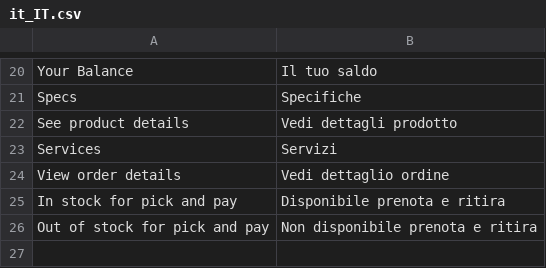
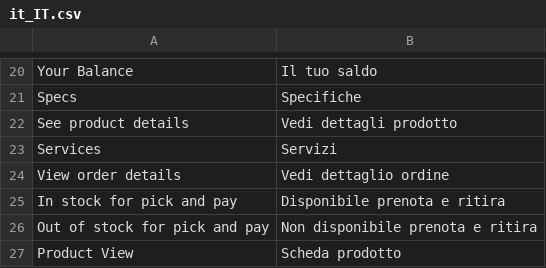
Before and after one commit to nextouchusr/andronico, a CSV file: app/design/frontend/Devmy/nextouch/i18n/it_IT.csv, drawn as a sheet; only a part is shown, gaps mark what is left out.

Commit message:
fix some issues frontend

```diff
--- a/app/design/frontend/Devmy/nextouch/i18n/it_IT.csv
+++ b/app/design/frontend/Devmy/nextouch/i18n/it_IT.csv
@@ -26 +26,2 @@
 "Out of stock for pick and pay","Non disponibile prenota e ritira"
+"Product View","Scheda prodotto"
```
Also changed, not shown: 8 other files.
